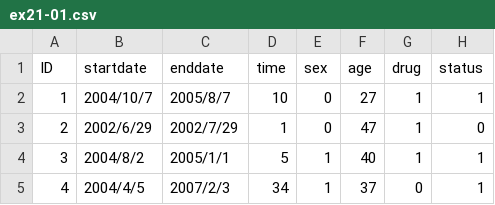
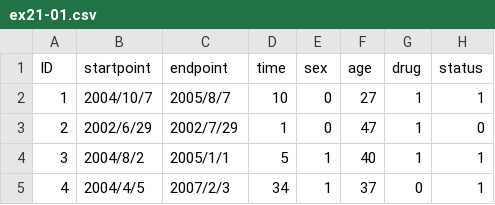
Before and after one commit to qbgaoo/r4ms, a CSV file: datasets/ex21-01.csv, drawn as a sheet; only a part is shown.

```diff
--- a/datasets/ex21-01.csv
+++ b/datasets/ex21-01.csv
@@ -1,2 +1,2 @@
-ID,startdate,enddate,time,sex,age,drug,status
+ID,startpoint,endpoint,time,sex,age,drug,status
 1,2004/10/7,2005/8/7,10,0,27,1,1
```
Also changed, not shown: 2 other files.
